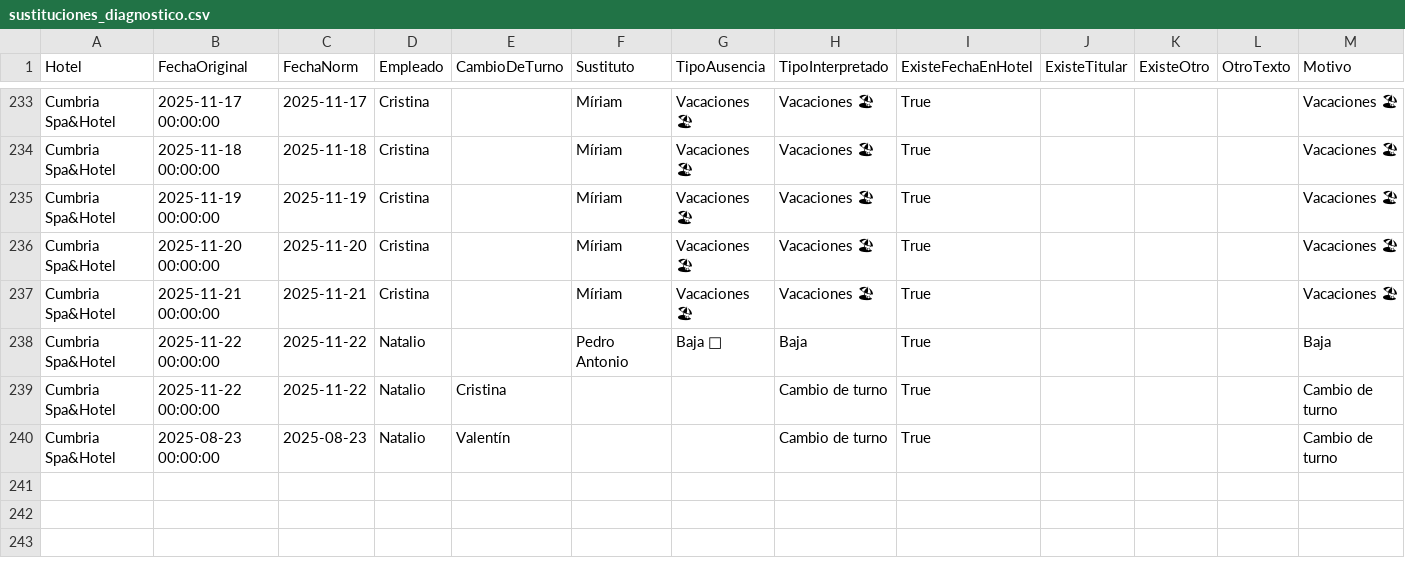
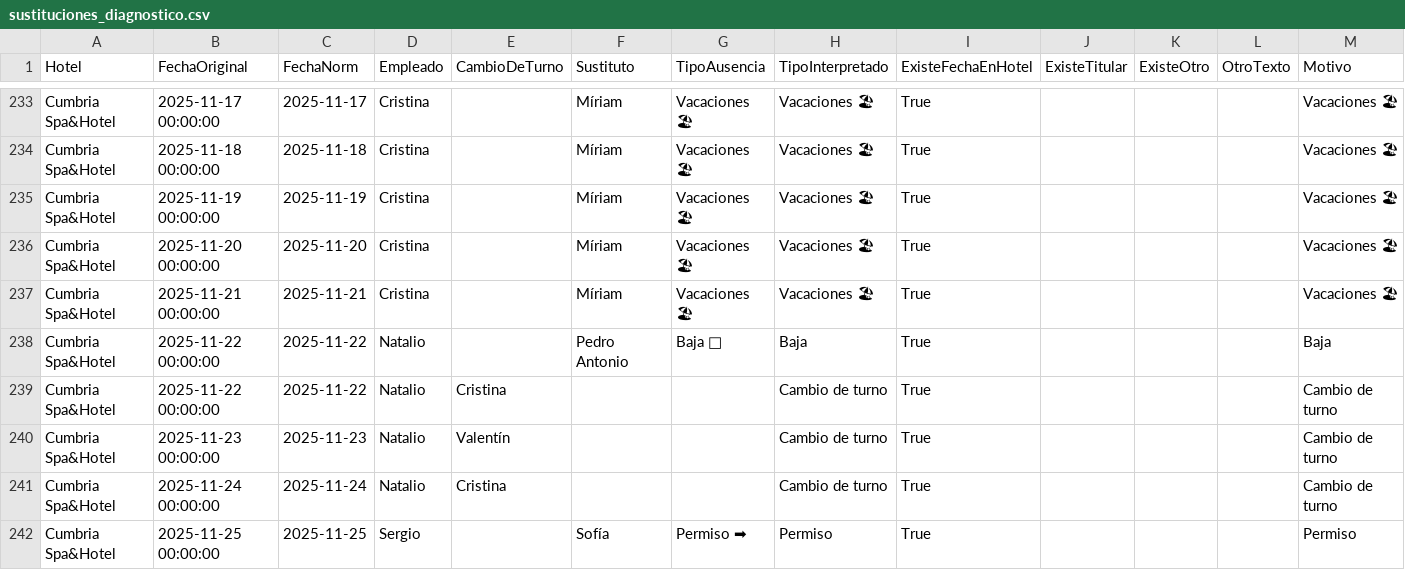
Before and after one commit to Nataliogc/turnosweb, a CSV file: sustituciones_diagnostico.csv, drawn as a sheet; only a part is shown, gaps mark what is left out; the diff names each change by its address in the sheet, - before the commit and + after, or states it on an @@ line.

```diff
--- a/sustituciones_diagnostico.csv
+++ b/sustituciones_diagnostico.csv
-B240 (FechaOriginal): 2025-08-23 00:00:00
+B240 (FechaOriginal): 2025-11-23 00:00:00
-C240 (FechaNorm): 2025-08-23
+C240 (FechaNorm): 2025-11-23
+row 241: Cumbria Spa&Hotel | 2025-11-24 00:00:00 | 2025-11-24 | Natalio | Cristina |  |  | Cambio de turno | True |  |  |  | Cambio de turno
+row 242: Cumbria Spa&Hotel | 2025-11-25 00:00:00 | 2025-11-25 | Sergio |  | Sofía | Permiso ➡ | Permiso | True |  |  |  | Permiso
```
Also changed, not shown: 2 other files.
